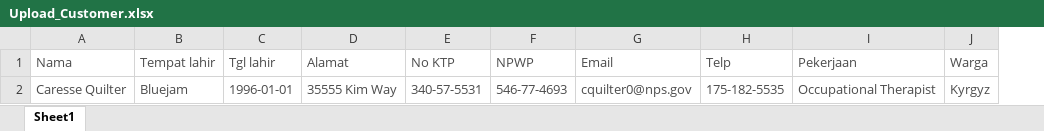
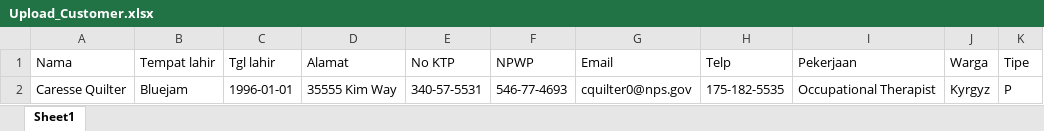
Before and after one commit to yonathan12/maj, an Excel workbook: assets/format/Upload_Customer.xlsx, sheet Sheet1, drawn as a sheet; values as stored, in another font and other column widths than the file's, no borders; the diff names each change by its address in the sheet, - before the commit and + after, or states it on an @@ line.

```diff
--- a/assets/format/Upload_Customer.xlsx (sheet Sheet1)
+++ b/assets/format/Upload_Customer.xlsx (sheet Sheet1)
+column K (Tipe), row 2: P
-A1:J2 text colour: #4C4C4C
+A1:J2 text colour: black
```
Also changed, not shown: 13 other files.
